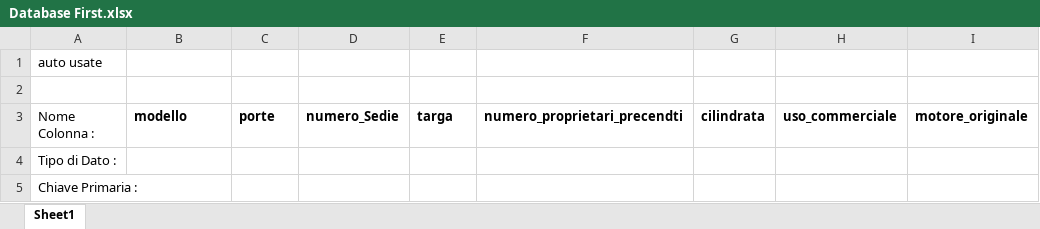
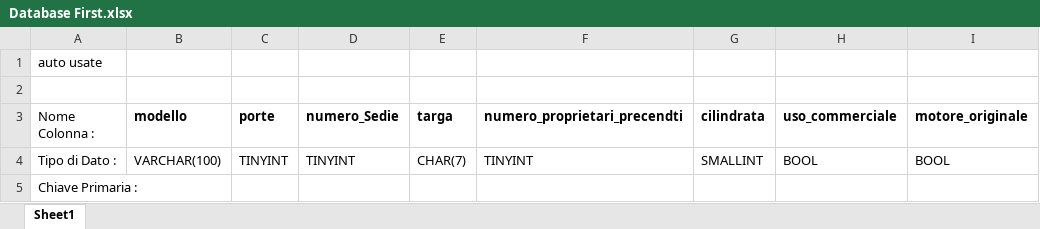
Before and after one commit to DrLiveasy/db-first, an Excel workbook: Database First.xlsx, sheet Sheet1, drawn as a sheet; values as stored, in another font and other column widths than the file's, no borders; the diff names each change by its address in the sheet, - before the commit and + after, or states it on an @@ line.

Commit message:
DICHIARATI I TIPI DI DATI

```diff
--- a/Database First.xlsx (sheet Sheet1)
+++ b/Database First.xlsx (sheet Sheet1)
-B4 (modello): (empty)
+B4 (modello): VARCHAR(100)
-C4 (porte): (empty)
+C4 (porte): TINYINT
-D4 (numero_Sedie): (empty)
+D4 (numero_Sedie): TINYINT
-E4 (targa): (empty)
+E4 (targa): CHAR(7)
-F4 (numero_proprietari_precendti): (empty)
+F4 (numero_proprietari_precendti): TINYINT
-G4 (cilindrata): (empty)
+G4 (cilindrata): SMALLINT
-H4 (uso_commerciale): (empty)
+H4 (uso_commerciale): BOOL
-I4 (motore_originale): (empty)
+I4 (motore_originale): BOOL
```
